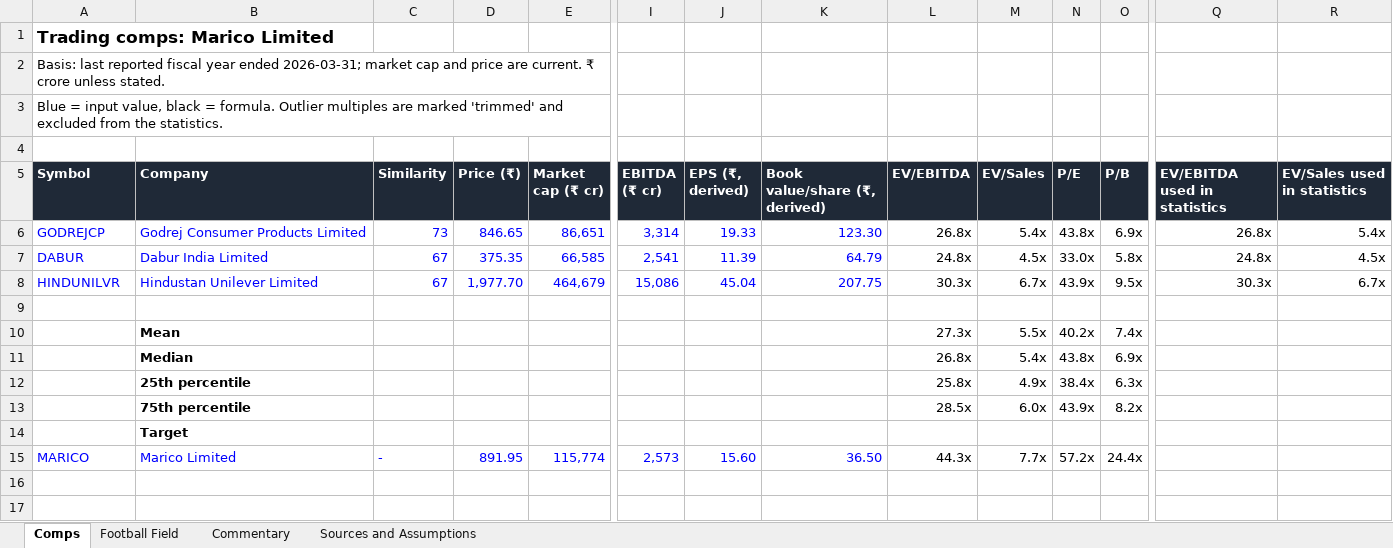
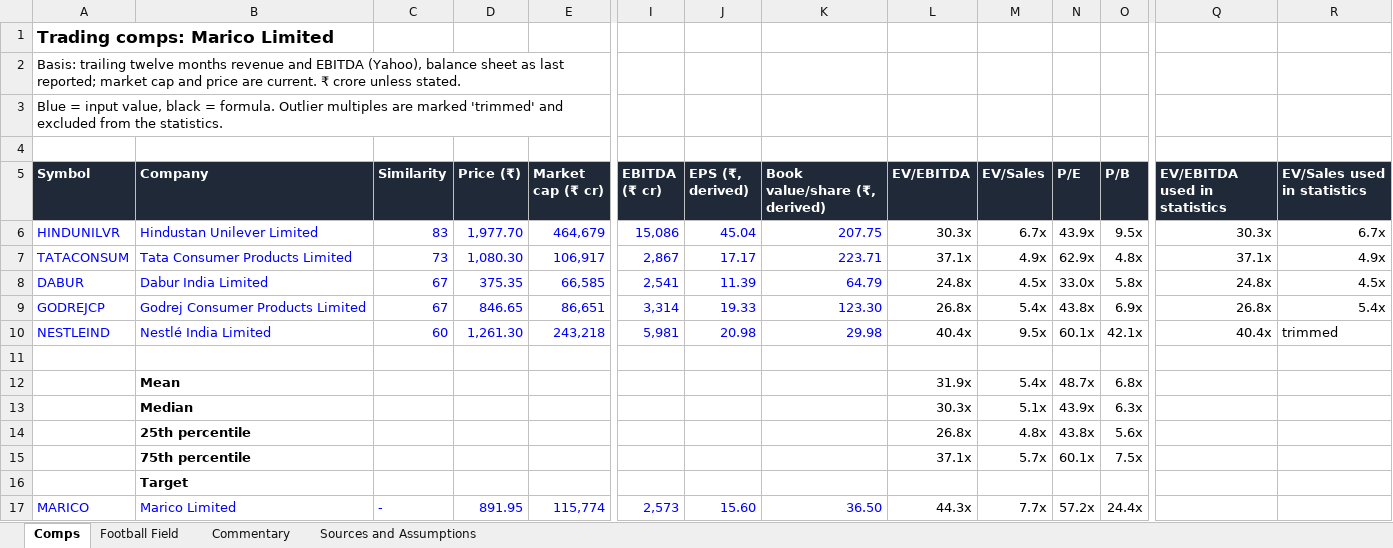
Before and after one commit to aaravhatesrk/nse-trading-comps-builder, an Excel workbook: samples/marico_comps.xlsx, sheet Comps, drawn as a sheet; only a part is shown, gaps mark what is left out; values as stored, in another font and other column widths than the file's, no borders; removed rows and columns are numbered as before the commit, all else as after; rows hold the shown columns only; the diff names each change by its address in the sheet, - before the commit and + after, or states it on an @@ line.

```diff
--- a/samples/marico_comps.xlsx (sheet Comps)
+++ b/samples/marico_comps.xlsx (sheet Comps)
-A2 (Symbol): Basis: last reported fiscal year ended 2026-03-31; market cap…
+A2 (Symbol): Basis: trailing twelve months revenue and EBITDA (Yahoo), balance sheet as last reported; market cap…
-row 6: GODREJCP | Godrej Consumer Products Limited | 73 | 846.65 | 86,651 | 3,314 | 19.33 | 123.30 | 26.8x | 5.4x | 43.8x | 6.9x | 26.8x | 5.4x
+row 6: HINDUNILVR | Hindustan Unilever Limited | 83 | 1,977.70 | 464,679 | 15,086 | 45.04 | 207.75 | 30.3x | 6.7x | 43.9x | 9.5x | 30.3x | 6.7x
+row 7: TATACONSUM | Tata Consumer Products Limited | 73 | 1,080.30 | 106,917 | 2,867 | 17.17 | 223.71 | 37.1x | 4.9x | 62.9x | 4.8x | 37.1x | 4.9x
-row 8: HINDUNILVR | Hindustan Unilever Limited | 67 | 1,977.70 | 464,679 | 15,086 | 45.04 | 207.75 | 30.3x | 6.7x | 43.9x | 9.5x | 30.3x | 6.7x
+row 9: GODREJCP | Godrej Consumer Products Limited | 67 | 846.65 | 86,651 | 3,314 | 19.33 | 123.30 | 26.8x | 5.4x | 43.8x | 6.9x | 26.8x | 5.4x
+row 10: NESTLEIND | Nestlé India Limited | 60 | 1,261.30 | 243,218 | 5,981 | 20.98 | 29.98 | 40.4x | 9.5x | 60.1x | 42.1x | 40.4x | trimmed
-row 10:  | Mean |  |  |  |  |  |  | 27.3x | 5.5x | 40.2x | 7.4x
-row 11:  | Median |  |  |  |  |  |  | 26.8x | 5.4x | 43.8x | 6.9x
+row 12:  | Mean |  |  |  |  |  |  | 31.9x | 5.4x | 48.7x | 6.8x
+row 13:  | Median |  |  |  |  |  |  | 30.3x | 5.1x | 43.9x | 6.3x
-L14 (EV/EBITDA): 25.8x
+L14 (EV/EBITDA): 26.8x
-M14 (EV/Sales): 4.9x
+M14 (EV/Sales): 4.8x
-N14 (P/E): 38.4x
+N14 (P/E): 43.8x
-O14 (P/B): 6.3x
+O14 (P/B): 5.6x
-row 13:  | 75th percentile |  |  |  |  |  |  | 28.5x | 6.0x | 43.9x | 8.2x
+row 15:  | 75th percentile |  |  |  |  |  |  | 37.1x | 5.7x | 60.1x | 7.5x
```
Also changed, not shown: sheet Commentary, sheet Football Field, sheet Sources and Assumptions, formulas that keep their value, charts or pictures, 1 other file.
